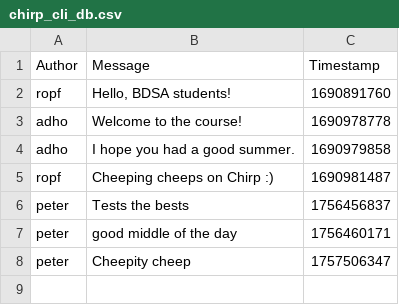
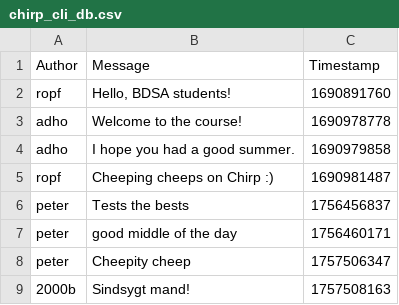
Before and after one commit to ITU-BDSA2025-GROUP-17/Chirp, a CSV file: Chirp/chirp_cli_db.csv, drawn as a sheet; the diff names each change by its address in the sheet, - before the commit and + after, or states it on an @@ line.

Commit message:
test for push

```diff
--- a/Chirp/chirp_cli_db.csv
+++ b/Chirp/chirp_cli_db.csv
+row 9: 2000b | Sindsygt mand! | 1757508163
```
